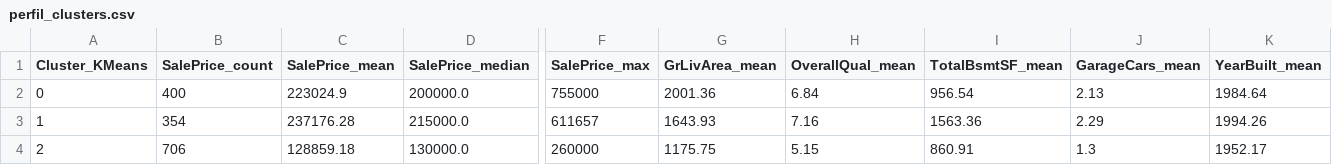
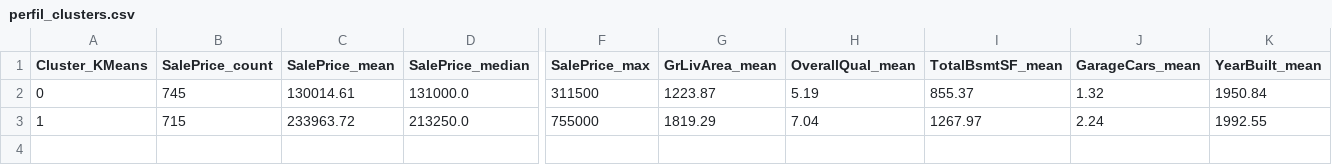
Before and after one commit to luisflipefv/analise-de-dados-c3, a CSV file: data/perfil_clusters.csv, drawn as a sheet; only a part is shown, gaps mark what is left out; rows hold the shown columns only; the diff covers the shown part only; the diff names each change by its address in the sheet, - before the commit and + after, or states it on an @@ line.

```diff
--- a/data/perfil_clusters.csv
+++ b/data/perfil_clusters.csv
-B2 (SalePrice_count): 400
+B2 (SalePrice_count): 745
-C2 (SalePrice_mean): 223024.9
+C2 (SalePrice_mean): 130014.61
-D2 (SalePrice_median): 200000.0
+D2 (SalePrice_median): 131000.0
-F2 (SalePrice_max): 755000
+F2 (SalePrice_max): 311500
-G2 (GrLivArea_mean): 2001.36
+G2 (GrLivArea_mean): 1223.87
-H2 (OverallQual_mean): 6.84
+H2 (OverallQual_mean): 5.19
-I2 (TotalBsmtSF_mean): 956.54
+I2 (TotalBsmtSF_mean): 855.37
-J2 (GarageCars_mean): 2.13
+J2 (GarageCars_mean): 1.32
-K2 (YearBuilt_mean): 1984.64
+K2 (YearBuilt_mean): 1950.84
-B3 (SalePrice_count): 354
+B3 (SalePrice_count): 715
-C3 (SalePrice_mean): 237176.28
+C3 (SalePrice_mean): 233963.72
-D3 (SalePrice_median): 215000.0
+D3 (SalePrice_median): 213250.0
-F3 (SalePrice_max): 611657
+F3 (SalePrice_max): 755000
-G3 (GrLivArea_mean): 1643.93
+G3 (GrLivArea_mean): 1819.29
-H3 (OverallQual_mean): 7.16
+H3 (OverallQual_mean): 7.04
-I3 (TotalBsmtSF_mean): 1563.36
+I3 (TotalBsmtSF_mean): 1267.97
-J3 (GarageCars_mean): 2.29
+J3 (GarageCars_mean): 2.24
-K3 (YearBuilt_mean): 1994.26
+K3 (YearBuilt_mean): 1992.55
-row 4: 2 | 706 | 128859.18 | 130000.0 | 260000 | 1175.75 | 5.15 | 860.91 | 1.3 | 1952.17
```
Also changed, not shown: 6 edited cells elsewhere in this file, 1 other file.
